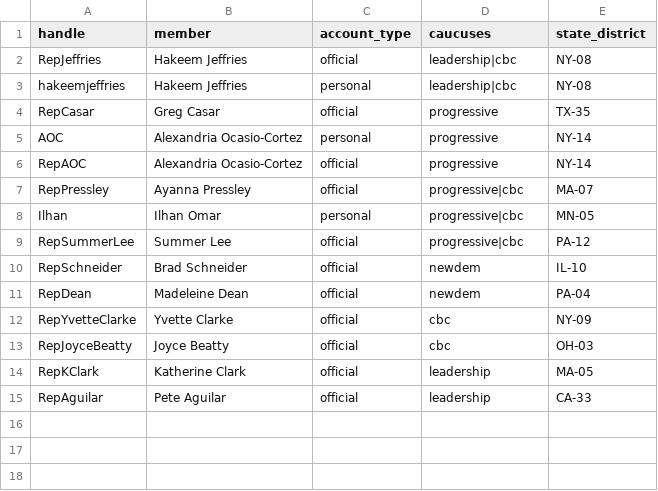
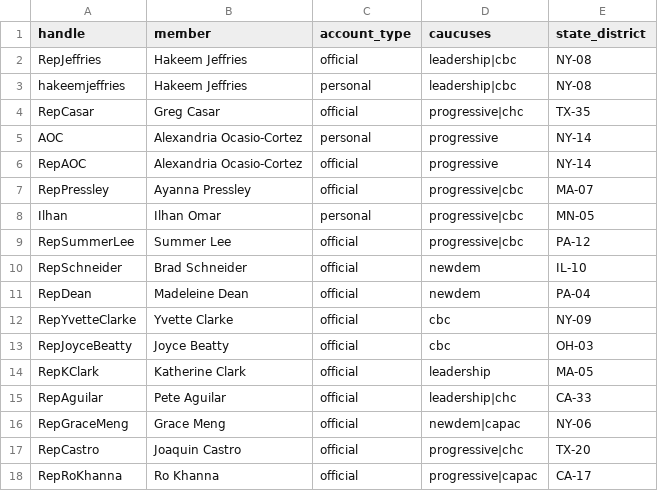
Before and after one commit to 4p42kvv8gp-web/caucus-pulse, a CSV file: config/accounts.csv, drawn as a sheet.

```diff
--- a/config/accounts.csv
+++ b/config/accounts.csv
@@ -3,3 +3,3 @@ RepJeffries,Hakeem Jeffries,official,leadership|cbc,NY-08
 hakeemjeffries,Hakeem Jeffries,personal,leadership|cbc,NY-08
-RepCasar,Greg Casar,official,progressive,TX-35
+RepCasar,Greg Casar,official,progressive|chc,TX-35
 AOC,Alexandria Ocasio-Cortez,personal,progressive,NY-14
@@ -14,2 +14,5 @@ RepJoyceBeatty,Joyce Beatty,official,cbc,OH-03
 RepKClark,Katherine Clark,official,leadership,MA-05
-RepAguilar,Pete Aguilar,official,leadership,CA-33
+RepAguilar,Pete Aguilar,official,leadership|chc,CA-33
+RepGraceMeng,Grace Meng,official,newdem|capac,NY-06
+RepCastro,Joaquin Castro,official,progressive|chc,TX-20
+RepRoKhanna,Ro Khanna,official,progressive|capac,CA-17
```
Also changed, not shown: 18 other files.
